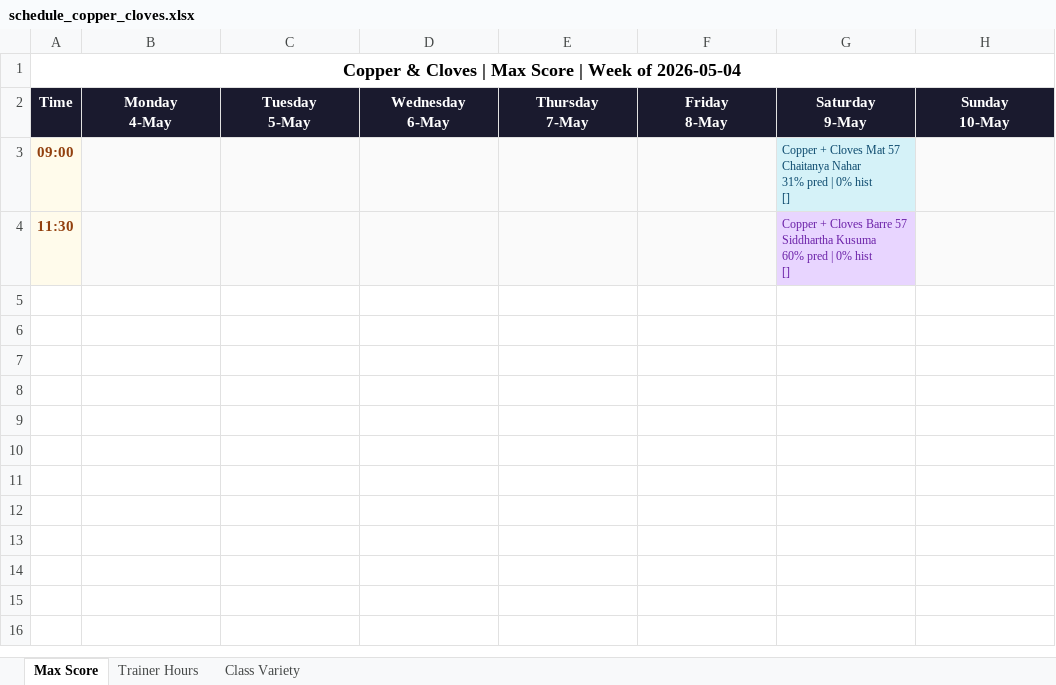
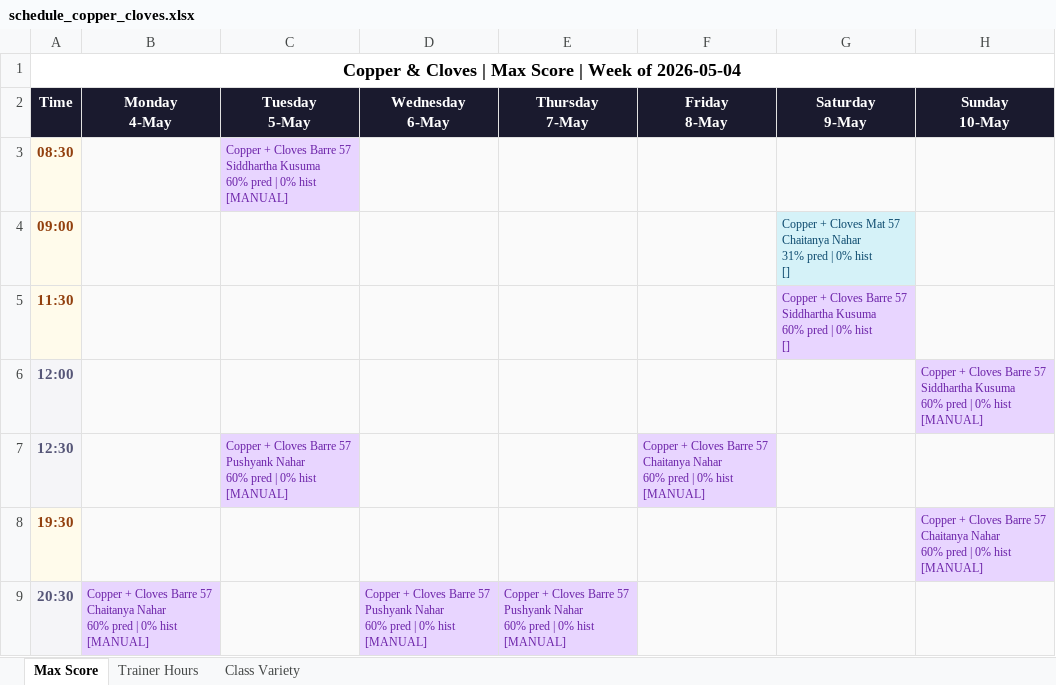
Before and after one commit to Jimmeey23/make-my-schedule, an Excel workbook: outputs/schedule_copper_cloves.xlsx, sheet Max Score, drawn as a sheet; values as stored, in another font and other column widths than the file's, no borders; ↵ is a line break in a cell; the diff names each change by its address in the sheet, - before the commit and + after, or states it on an @@ line.

```diff
--- a/outputs/schedule_copper_cloves.xlsx (sheet Max Score)
+++ b/outputs/schedule_copper_cloves.xlsx (sheet Max Score)
+row 3: 08:30 |  | Copper + Cloves Barre 57 ↵ Siddhartha Kusuma ↵ 60% pred | 0% hist ↵ [MANUAL]
+row 6: 12:00 |  |  |  |  |  |  | Copper + Cloves Barre 57 ↵ Siddhartha Kusuma ↵ 60% pred | 0% hist ↵ [MANUAL]
+row 7: 12:30 |  | Copper + Cloves Barre 57 ↵ Pushyank Nahar ↵ 60% pred | 0% hist ↵ [MANUAL] |  |  | Copper + Cloves Barre 57 ↵ Chaitanya Nahar ↵ 60% pred | 0% hist ↵ [MANUAL]
+row 8: 19:30 |  |  |  |  |  |  | Copper + Cloves Barre 57 ↵ Chaitanya Nahar ↵ 60% pred | 0% hist ↵ [MANUAL]
+row 9: 20:30 | Copper + Cloves Barre 57 ↵ Chaitanya Nahar ↵ 60% pred | 0% hist ↵ [MANUAL] |  | Copper + Cloves Barre 57 ↵ Pushyank Nahar ↵ 60% pred | 0% hist ↵ [MANUAL] | Copper + Cloves Barre 57 ↵ Pushyank Nahar ↵ 60% pred | 0% hist ↵ [MANUAL]
```
Also changed, not shown: sheet Trainer Hours, sheet Class Variety, outputs/schedule_courtside.xlsx, outputs/schedule_kenkere.xlsx, 23 other files.
